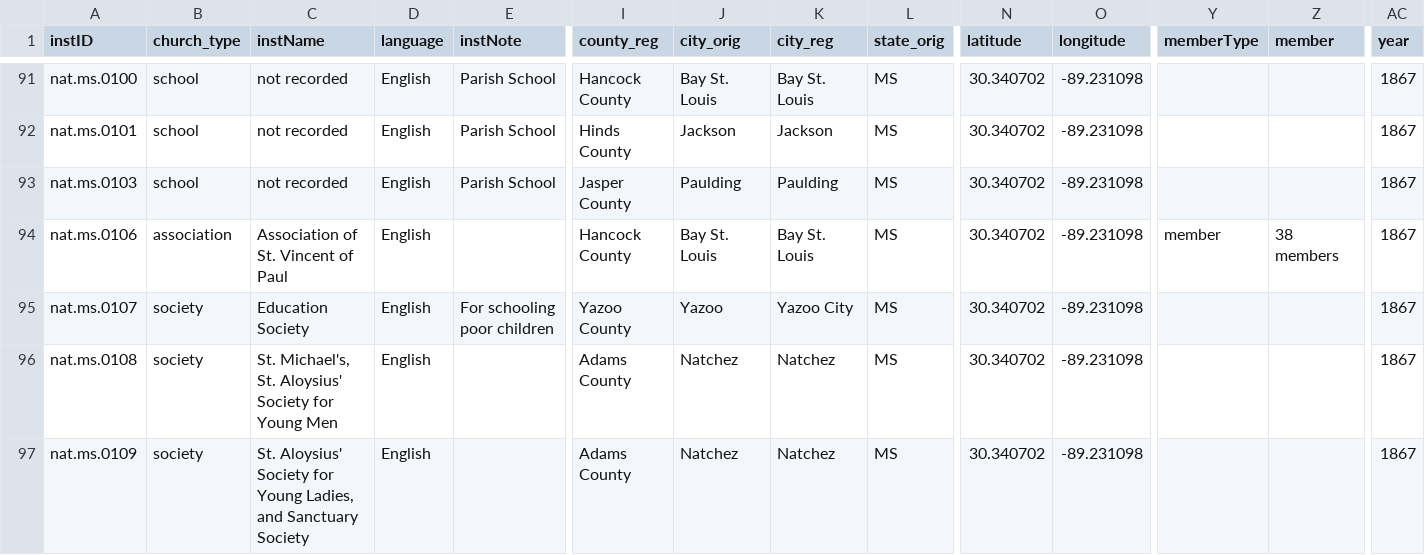
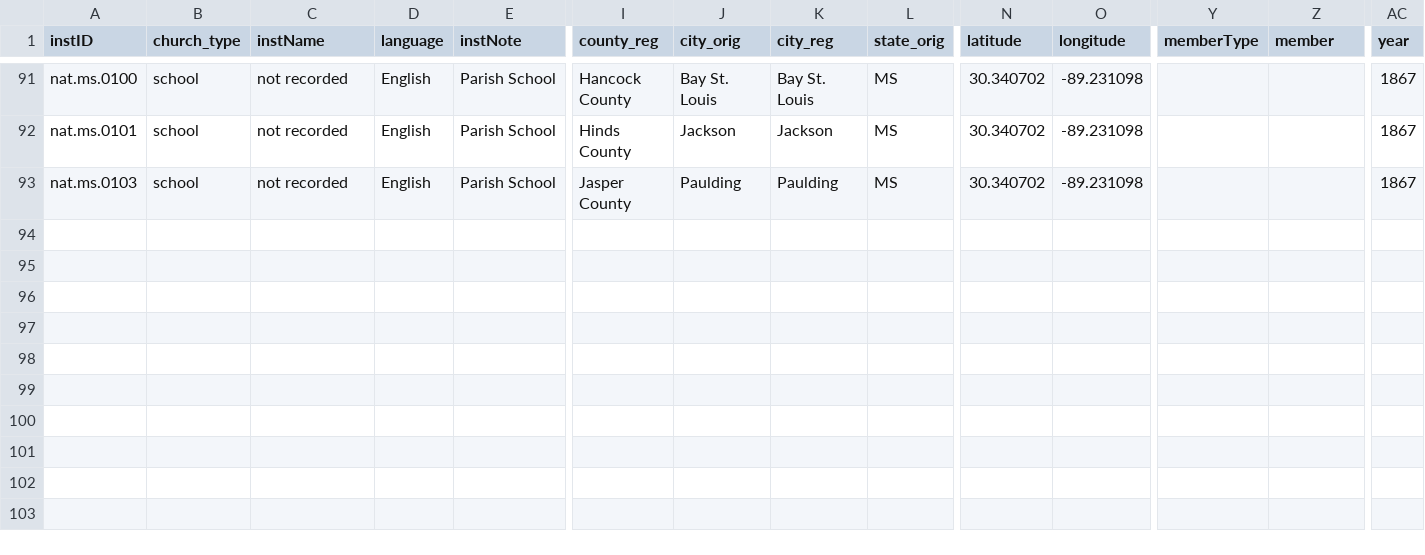
Before and after one commit to YuchenX063/Almanacs-Preprocess, a CSV file: processed/Natchez1867.csv, drawn as a sheet; only a part is shown, gaps mark what is left out; rows hold the shown columns only; the diff names each change by its address in the sheet, - before the commit and + after, or states it on an @@ line.

```diff
--- a/processed/Natchez1867.csv
+++ b/processed/Natchez1867.csv
-row 94: nat.ms.0106 | association | Association of St. Vincent of Paul | English |  | Hancock County | Bay St. Louis | Bay St. Louis | MS | 30.340702 | -89.231098 | member | 38 members | 1867
-row 95: nat.ms.0107 | society | Education Society | English | For schooling poor children | Yazoo County | Yazoo | Yazoo City | MS | 30.340702 | -89.231098 |  |  | 1867
-row 96: nat.ms.0108 | society | St. Michael's, St. Aloysius' Society for Young Men | English |  | Adams County | Natchez | Natchez | MS | 30.340702 | -89.231098 |  |  | 1867
-row 97: nat.ms.0109 | society | St. Aloysius' Society for Young Ladies, and Sanctuary Society | English |  | Adams County | Natchez | Natchez | MS | 30.340702 | -89.231098 |  |  | 1867
```
Also changed, not shown: processed/Natchez1864.csv, processed/Natchez1865.csv, 39 other files.
